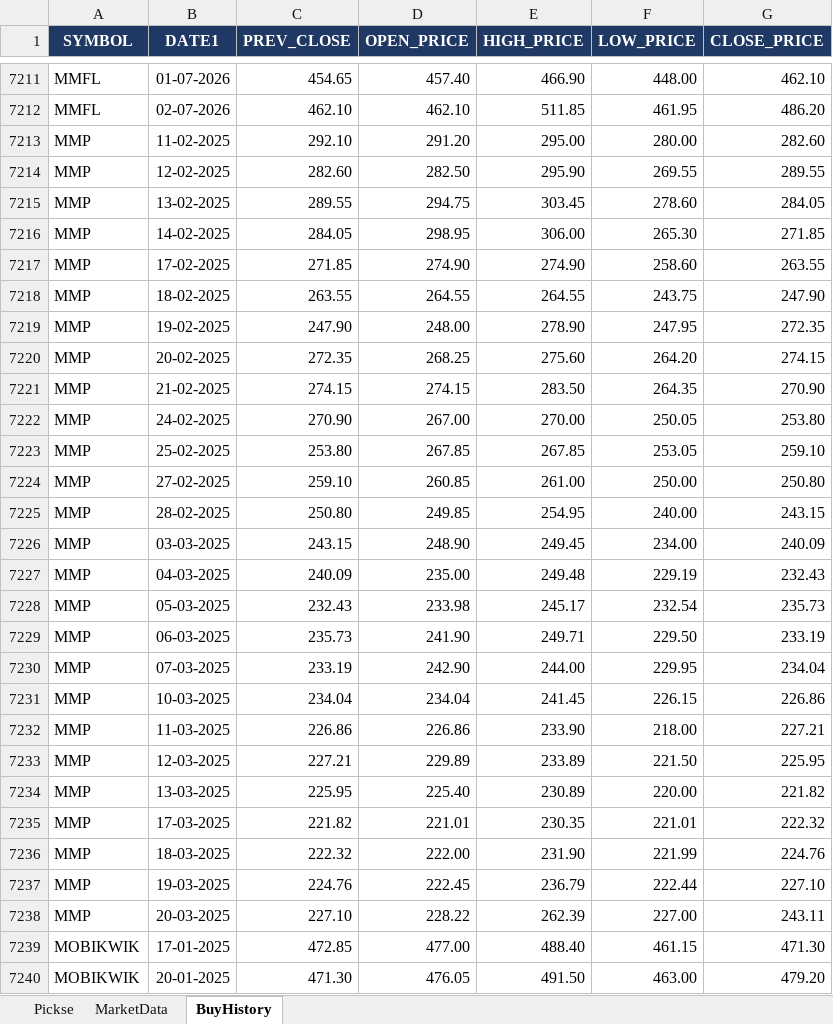
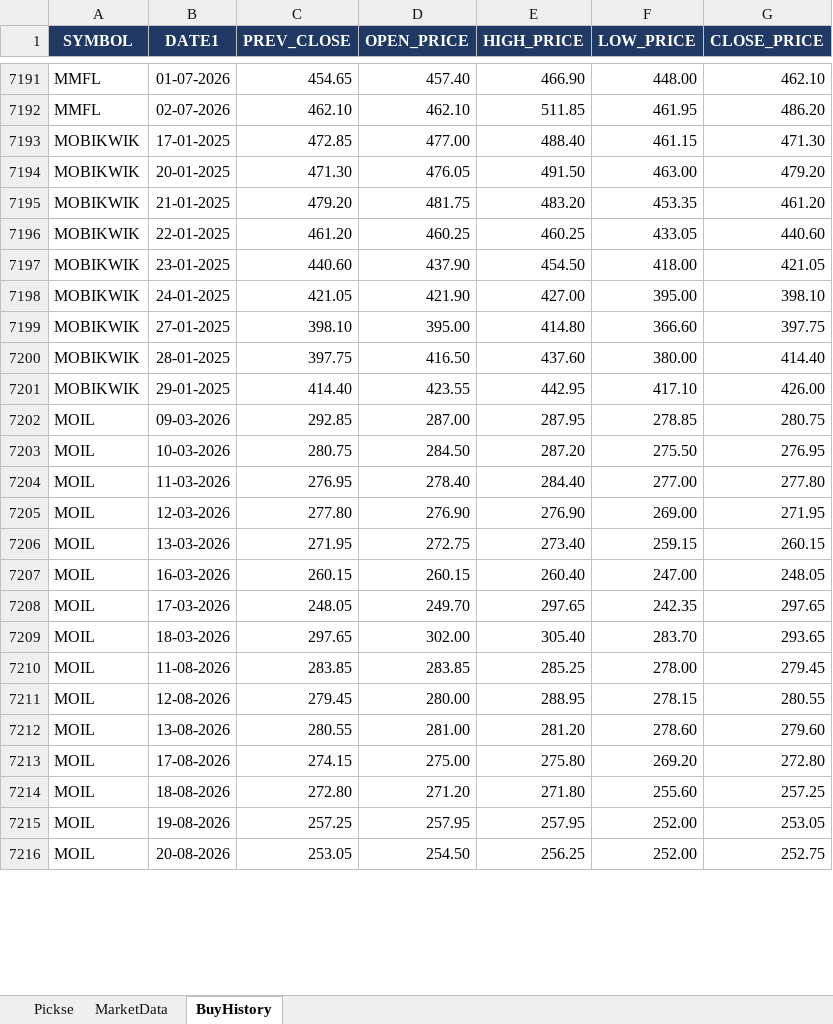
Before and after one commit to spurandhar0/nse-btst-dashboard, an Excel workbook: latest_quickrun.xlsx, sheet BuyHistory, drawn as a sheet; only a part is shown, gaps mark what is left out; the shorter side is filled out with more unchanged rows; values as stored, in another font and other column widths than the file's, no borders; removed rows and columns are numbered as before the commit, all else as after; the diff covers the shown part only; the diff names each change by its address in the sheet, - before the commit and + after, or states it on an @@ line.

```diff
--- a/latest_quickrun.xlsx (sheet BuyHistory)
+++ b/latest_quickrun.xlsx (sheet BuyHistory)
-row 7213: MMP | 11-02-2025 | 292.10 | 291.20 | 295.00 | 280.00 | 282.60
-row 7214: MMP | 12-02-2025 | 282.60 | 282.50 | 295.90 | 269.55 | 289.55
-row 7215: MMP | 13-02-2025 | 289.55 | 294.75 | 303.45 | 278.60 | 284.05
-row 7216: MMP | 14-02-2025 | 284.05 | 298.95 | 306.00 | 265.30 | 271.85
-row 7217: MMP | 17-02-2025 | 271.85 | 274.90 | 274.90 | 258.60 | 263.55
-row 7218: MMP | 18-02-2025 | 263.55 | 264.55 | 264.55 | 243.75 | 247.90
-row 7219: MMP | 19-02-2025 | 247.90 | 248.00 | 278.90 | 247.95 | 272.35
-row 7220: MMP | 20-02-2025 | 272.35 | 268.25 | 275.60 | 264.20 | 274.15
-row 7221: MMP | 21-02-2025 | 274.15 | 274.15 | 283.50 | 264.35 | 270.90
-row 7222: MMP | 24-02-2025 | 270.90 | 267.00 | 270.00 | 250.05 | 253.80
-row 7223: MMP | 25-02-2025 | 253.80 | 267.85 | 267.85 | 253.05 | 259.10
-row 7224: MMP | 27-02-2025 | 259.10 | 260.85 | 261.00 | 250.00 | 250.80
-row 7225: MMP | 28-02-2025 | 250.80 | 249.85 | 254.95 | 240.00 | 243.15
-row 7226: MMP | 03-03-2025 | 243.15 | 248.90 | 249.45 | 234.00 | 240.09
-row 7227: MMP | 04-03-2025 | 240.09 | 235.00 | 249.48 | 229.19 | 232.43
-row 7228: MMP | 05-03-2025 | 232.43 | 233.98 | 245.17 | 232.54 | 235.73
-row 7229: MMP | 06-03-2025 | 235.73 | 241.90 | 249.71 | 229.50 | 233.19
-row 7230: MMP | 07-03-2025 | 233.19 | 242.90 | 244.00 | 229.95 | 234.04
-row 7231: MMP | 10-03-2025 | 234.04 | 234.04 | 241.45 | 226.15 | 226.86
-row 7232: MMP | 11-03-2025 | 226.86 | 226.86 | 233.90 | 218.00 | 227.21
-row 7233: MMP | 12-03-2025 | 227.21 | 229.89 | 233.89 | 221.50 | 225.95
-row 7234: MMP | 13-03-2025 | 225.95 | 225.40 | 230.89 | 220.00 | 221.82
-row 7235: MMP | 17-03-2025 | 221.82 | 221.01 | 230.35 | 221.01 | 222.32
-row 7236: MMP | 18-03-2025 | 222.32 | 222.00 | 231.90 | 221.99 | 224.76
-row 7237: MMP | 19-03-2025 | 224.76 | 222.45 | 236.79 | 222.44 | 227.10
-row 7238: MMP | 20-03-2025 | 227.10 | 228.22 | 262.39 | 227.00 | 243.11
```
Also changed, not shown: 33 added rows and 135 removed rows elsewhere in this sheet, sheet Pickse, sheet MarketData, 2 other files.
